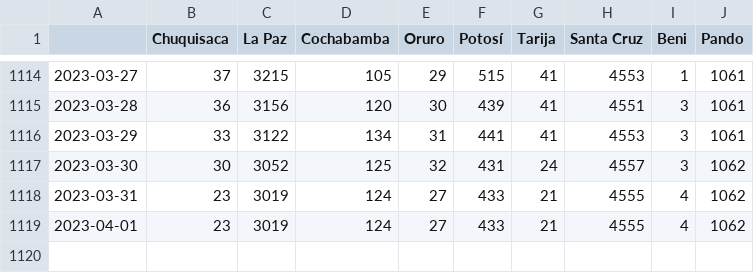
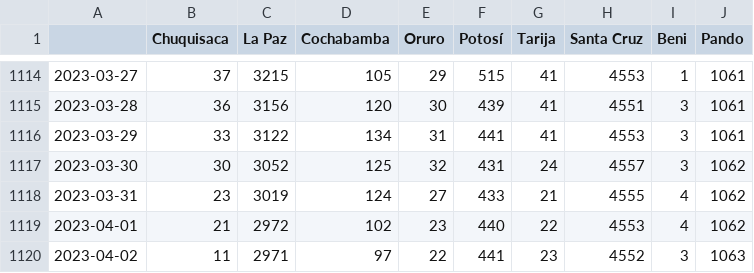
Before and after one commit to sociedatos/covid19-bo-casos_por_departamento, a CSV file: activos_acumulados.csv, drawn as a sheet; only a part is shown, gaps mark what is left out.

```diff
--- a/activos_acumulados.csv
+++ b/activos_acumulados.csv
@@ -1118,2 +1118,3 @@
 2023-03-31,23,3019,124,27,433,21,4555,4,1062
-2023-04-01,23,3019,124,27,433,21,4555,4,1062
+2023-04-01,21,2972,102,23,440,22,4553,4,1062
+2023-04-02,11,2971,97,22,441,23,4552,3,1063
```
Also changed, not shown: confirmados_acumulados.csv, confirmados_diarios.csv, 4 other files.
